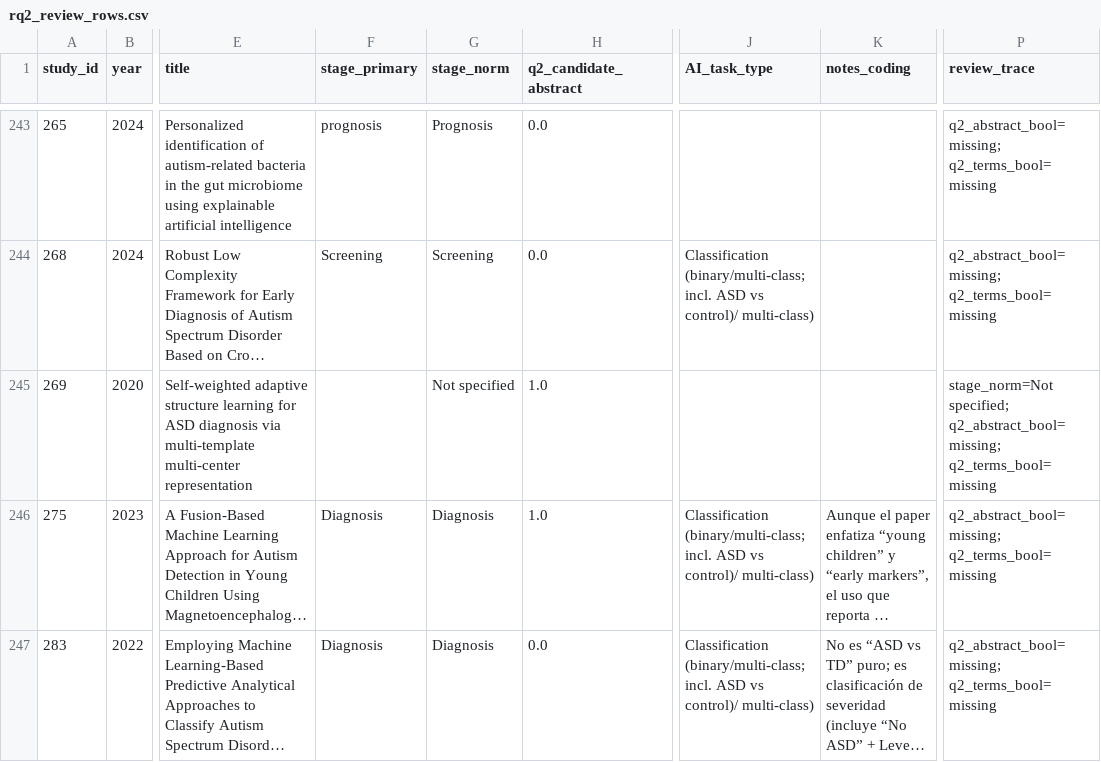
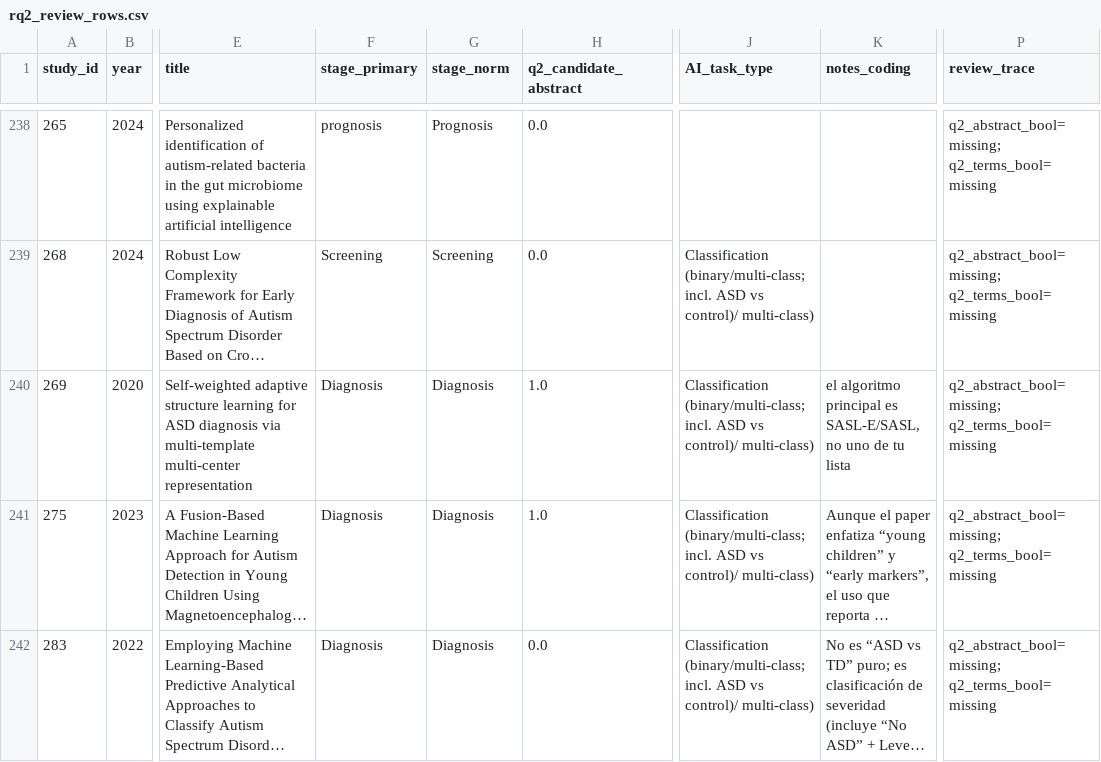
Before and after one commit to jhcapistran/scripts, a CSV file: rq2_results/rq2_review_rows.csv, drawn as a sheet; only a part is shown, gaps mark what is left out; long unchanged cells end in …; addresses are those after the commit; the diff covers the shown part only; the diff names each change by its address in the sheet, - before the commit and + after, or states it on an @@ line.

```diff
--- a/rq2_results/rq2_review_rows.csv
+++ b/rq2_results/rq2_review_rows.csv
-F240 (stage_primary): (empty)
+F240 (stage_primary): Diagnosis
-G240 (stage_norm): Not specified
+G240 (stage_norm): Diagnosis
-J240 (AI_task_type): (empty)
+J240 (AI_task_type): Classification (binary/multi-class; incl. ASD vs control)/ multi-class)
-K240 (notes_coding): (empty)
+K240 (notes_coding): el algoritmo principal es SASL-E/SASL, no uno de tu lista
-P240 (review_trace): stage_norm=Not specified; q2_abstract_bool=missing; q2_terms_bool=missing
+P240 (review_trace): q2_abstract_bool=missing; q2_terms_bool=missing
```
Also changed, not shown: 5 removed rows elsewhere in this file, rq2_results/rq2_approach_x_timing.csv, rq2_results/rq2_stage_x_approach.csv, 13 other files.
